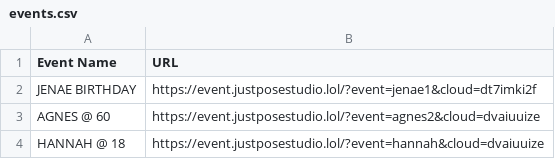
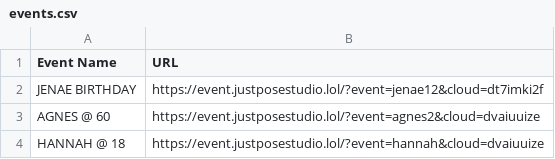
Before and after one commit to sirnichemotivation-rgb/events-landingpage, a CSV file: events.csv, drawn as a sheet; only a part is shown.

Commit message:
Update events.csv

```diff
--- a/events.csv
+++ b/events.csv
@@ -1,3 +1,3 @@
 Event Name,URL
-JENAE BIRTHDAY, https://event.justposestudio.lol/?event=jenae1&cloud=dt7imki2f
+JENAE BIRTHDAY, https://event.justposestudio.lol/?event=jenae12&cloud=dt7imki2f
 AGNES @ 60, https://event.justposestudio.lol/?event=agnes2&cloud=dvaiuuize
```
